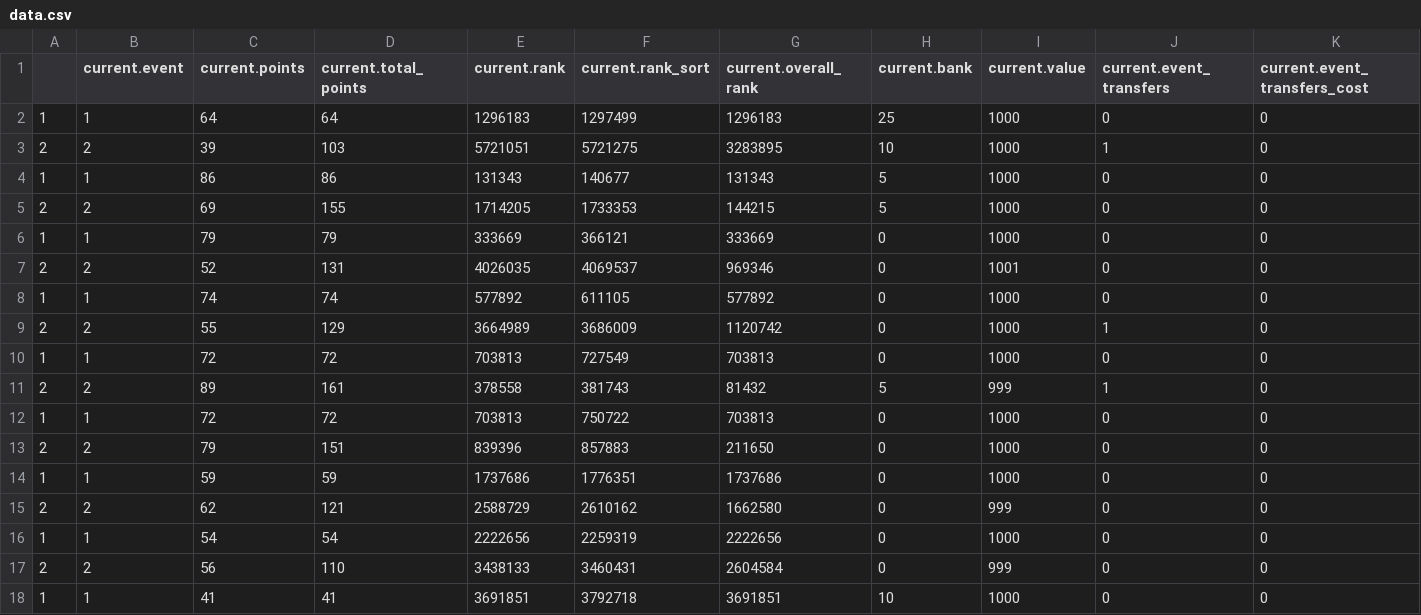
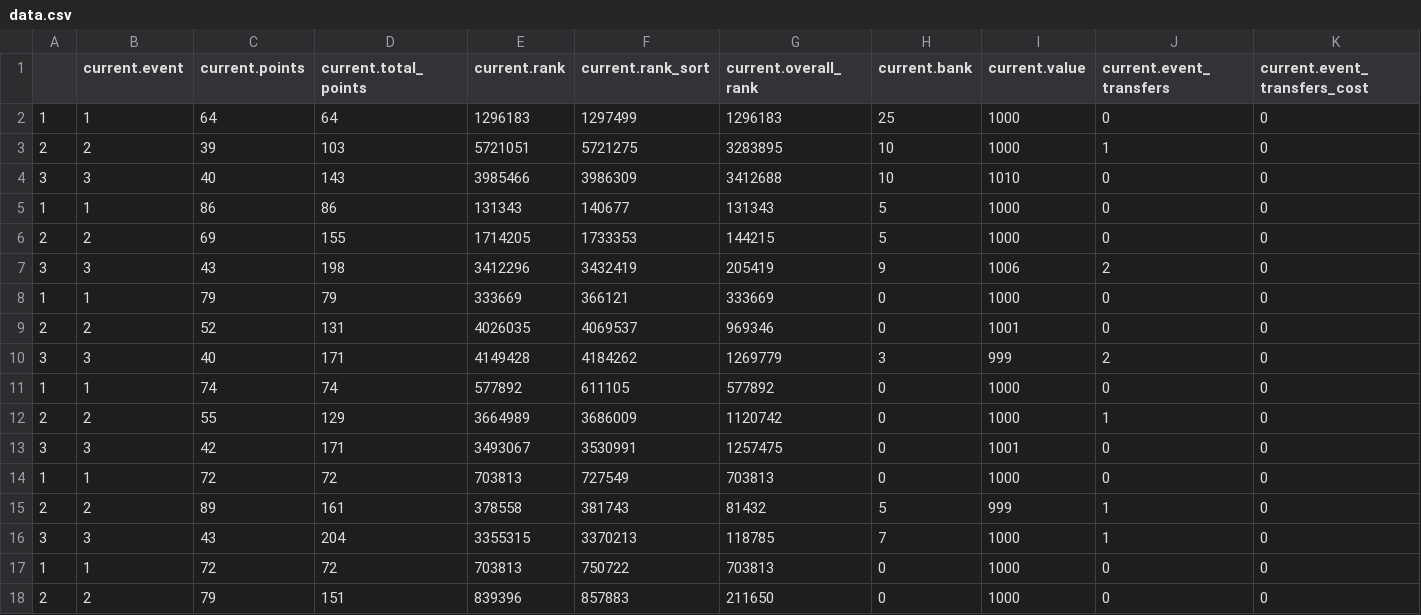
Before and after one commit to wejm/fpl_saca, a CSV file: data.csv, drawn as a sheet; only a part is shown; the shorter side is filled out with more unchanged rows; rows hold the shown columns only; the diff covers the shown part only; the diff names each change by its address in the sheet, - before the commit and + after, or states it on an @@ line.

```diff
--- a/data.csv
+++ b/data.csv
+row 4: 3 | 3 | 40 | 143 | 3985466 | 3986309 | 3412688 | 10 | 1010 | 0 | 0
+row 7: 3 | 3 | 43 | 198 | 3412296 | 3432419 | 205419 | 9 | 1006 | 2 | 0
+row 10: 3 | 3 | 40 | 171 | 4149428 | 4184262 | 1269779 | 3 | 999 | 2 | 0
+row 13: 3 | 3 | 42 | 171 | 3493067 | 3530991 | 1257475 | 0 | 1001 | 0 | 0
+row 16: 3 | 3 | 43 | 204 | 3355315 | 3370213 | 118785 | 7 | 1000 | 1 | 0
```
Also changed, not shown: 5 added rows elsewhere in this file, 1 other file.
